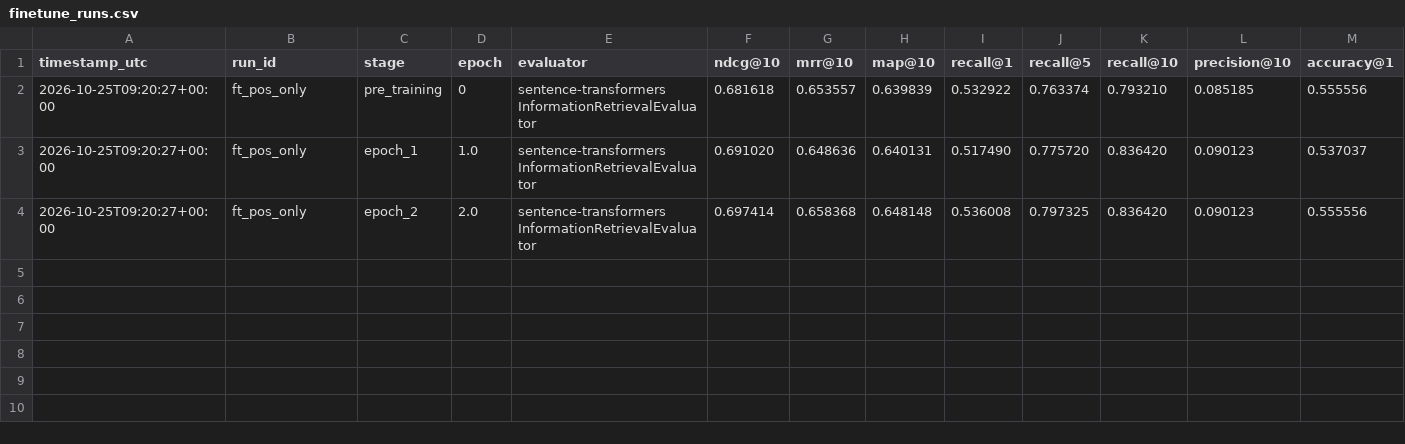
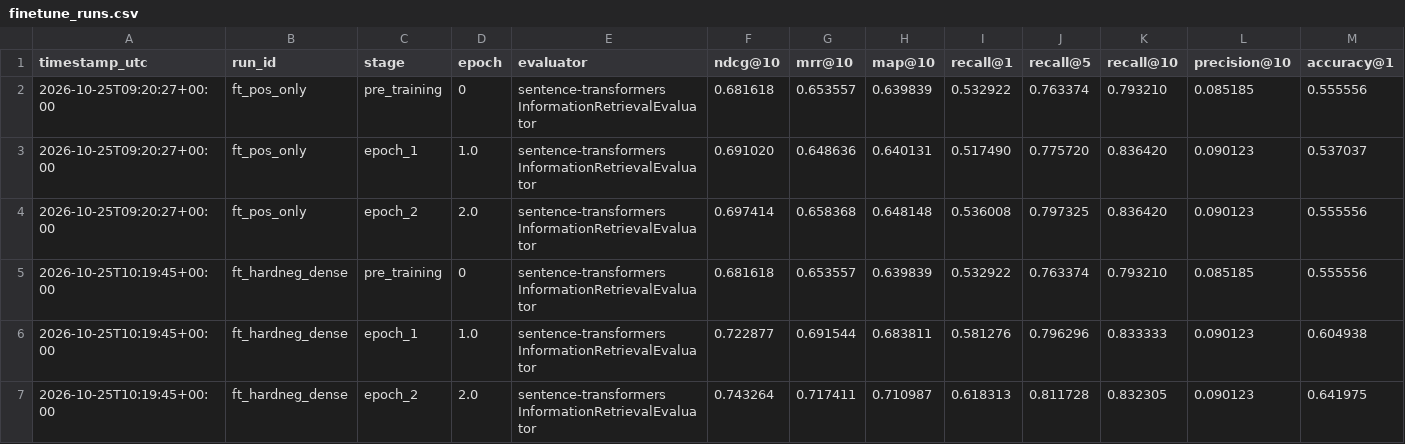
Before and after one commit to patelkaran952-hue/Domain-Specific-Semantic-Search-Engine--Fine-Tuning-, a CSV file: experiments/finetune_runs.csv, drawn as a sheet; only a part is shown; rows hold the shown columns only; the diff names each change by its address in the sheet, - before the commit and + after, or states it on an @@ line.

```diff
--- a/experiments/finetune_runs.csv
+++ b/experiments/finetune_runs.csv
+row 5: 2026-10-25T10:19:45+00:00 | ft_hardneg_dense | pre_training | 0 | sentence-transformers InformationRetrievalEvaluator | 0.681618 | 0.653557 | 0.639839 | 0.532922 | 0.763374 | 0.793210 | 0.085185 | 0.555556
+row 6: 2026-10-25T10:19:45+00:00 | ft_hardneg_dense | epoch_1 | 1.0 | sentence-transformers InformationRetrievalEvaluator | 0.722877 | 0.691544 | 0.683811 | 0.581276 | 0.796296 | 0.833333 | 0.090123 | 0.604938
+row 7: 2026-10-25T10:19:45+00:00 | ft_hardneg_dense | epoch_2 | 2.0 | sentence-transformers InformationRetrievalEvaluator | 0.743264 | 0.717411 | 0.710987 | 0.618313 | 0.811728 | 0.832305 | 0.090123 | 0.641975
```
Also changed, not shown: 10 other files.
